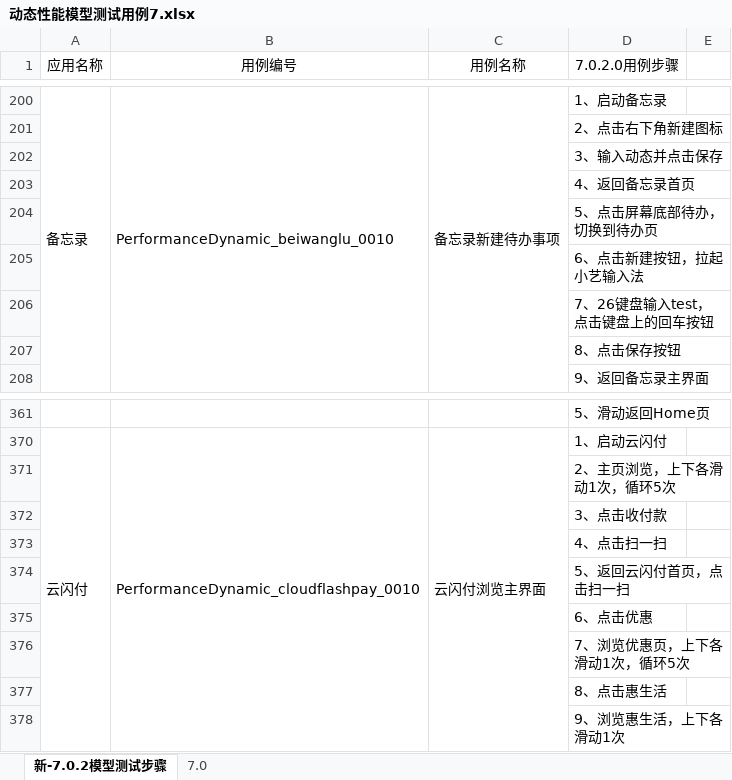
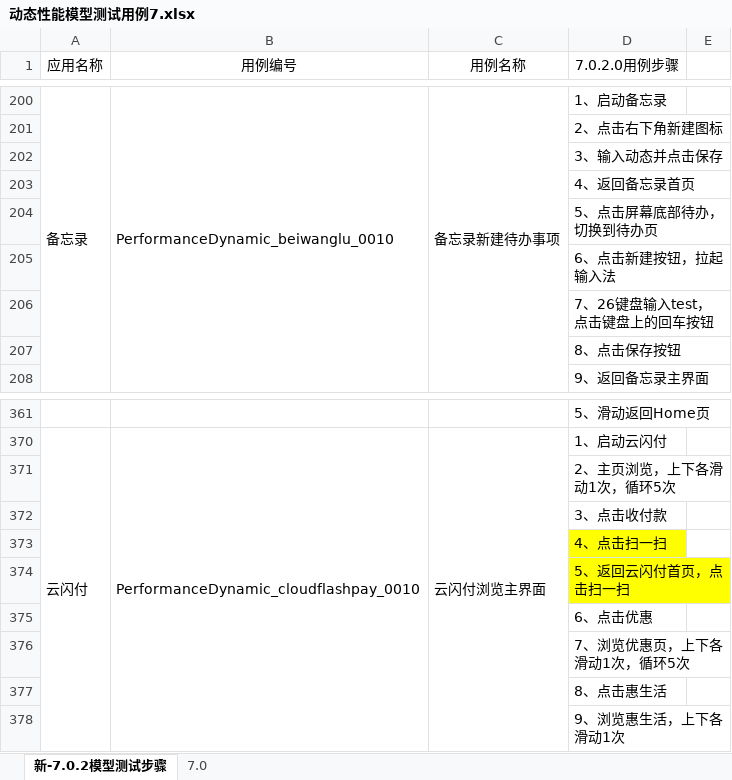
Before and after one commit to clover233/SeaOfStars7a, an Excel workbook: 动态性能模型测试用例7.xlsx, sheet 新-7.0.2模型测试步骤, drawn as a sheet; only a part is shown, gaps mark what is left out; values as stored, in another font and other column widths than the file's, no borders; the diff names each change by its address in the sheet, - before the commit and + after, or states it on an @@ line.

```diff
--- a/动态性能模型测试用例7.xlsx (sheet 新-7.0.2模型测试步骤)
+++ b/动态性能模型测试用例7.xlsx (sheet 新-7.0.2模型测试步骤)
-D205 (7.0.2.0用例步骤): 6、点击新建按钮，拉起小艺输入法
+D205 (7.0.2.0用例步骤): 6、点击新建按钮，拉起输入法
-D373:D374 fill: none
+D373:D374 fill: #FFFF00
```
Also changed, not shown: sheet 7.0, 6 other files.
